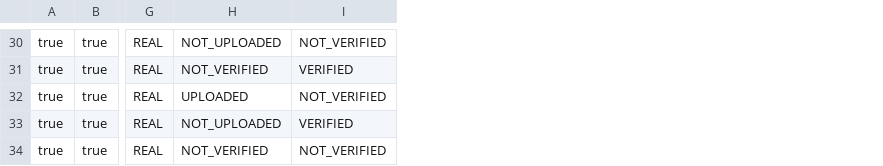
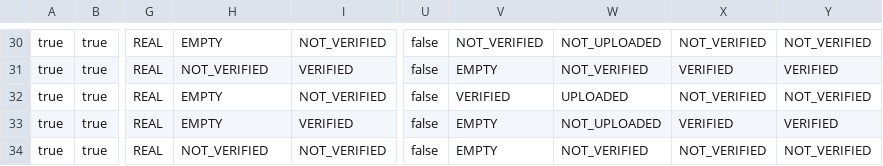
Before and after one commit to quantumua/old_atom, a CSV file: core/src/main/resources/data/wizardConditionTestCases.csv, drawn as a sheet; only a part is shown, gaps mark what is left out; the diff covers the shown part only; the diff names each change by its address in the sheet, - before the commit and + after, or states it on an @@ line.

```diff
--- a/core/src/main/resources/data/wizardConditionTestCases.csv
+++ b/core/src/main/resources/data/wizardConditionTestCases.csv
+column U, rows 30-34: all false
+column V, rows 30-34: NOT_VERIFIED | EMPTY | VERIFIED | EMPTY | EMPTY
+column W, rows 30-34: NOT_UPLOADED | NOT_VERIFIED | UPLOADED | NOT_UPLOADED | NOT_VERIFIED
+column X, rows 30-34: NOT_VERIFIED | VERIFIED | NOT_VERIFIED | VERIFIED | NOT_VERIFIED
+column Y, rows 30-34: NOT_VERIFIED | VERIFIED | NOT_VERIFIED | VERIFIED | NOT_VERIFIED
-H30: NOT_UPLOADED
+H30: EMPTY
-H32: UPLOADED
+H32: EMPTY
-H33: NOT_UPLOADED
+H33: EMPTY
```
Also changed, not shown: 30 edited cells elsewhere in this file, 2 other files.
